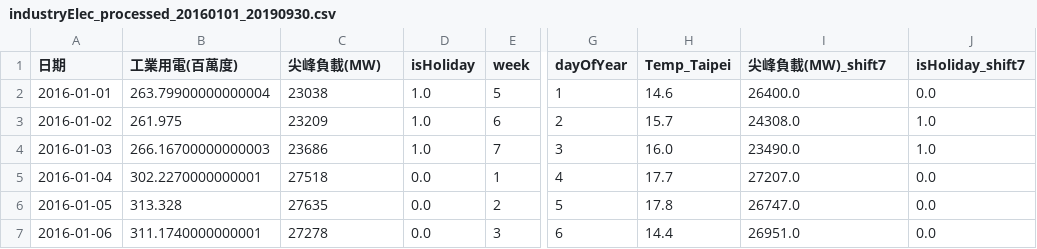
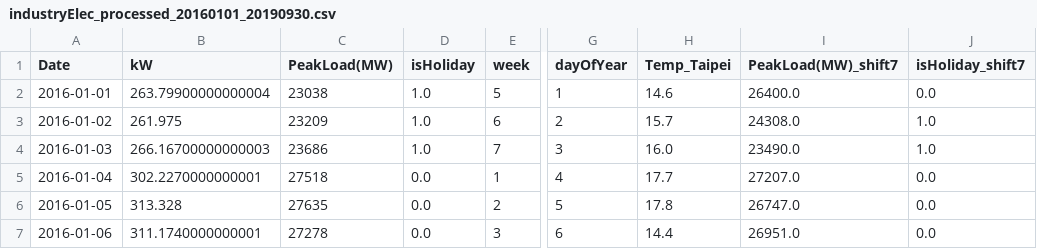
Before and after one commit to Chang-Siang/IndustryElec, a CSV file: Data/industryElec_processed_20160101_20190930.csv, drawn as a sheet; only a part is shown, gaps mark what is left out; the diff names each change by its address in the sheet, - before the commit and + after, or states it on an @@ line.

Commit message:
Update industryElec_processed_20160101_20190930.csv

```diff
--- a/Data/industryElec_processed_20160101_20190930.csv
+++ b/Data/industryElec_processed_20160101_20190930.csv
-A1: 日期
+A1: Date
-B1: 工業用電(百萬度)
+B1: kW
-C1: 尖峰負載(MW)
+C1: PeakLoad(MW)
-I1: 尖峰負載(MW)_shift7
+I1: PeakLoad(MW)_shift7
```
